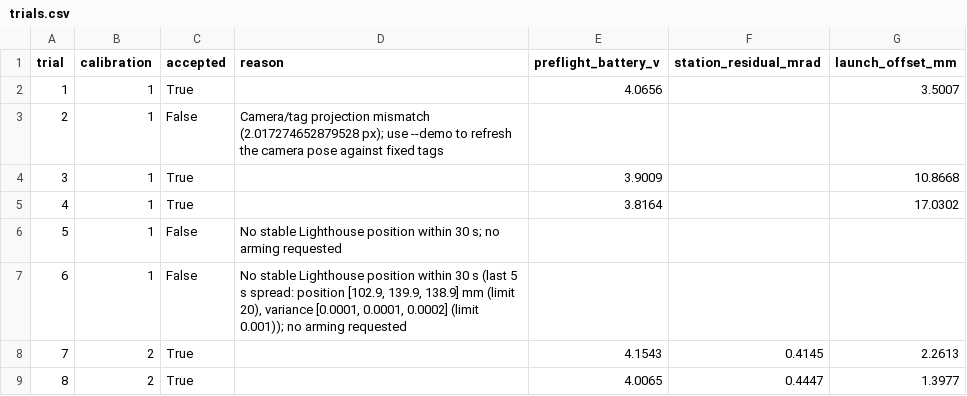
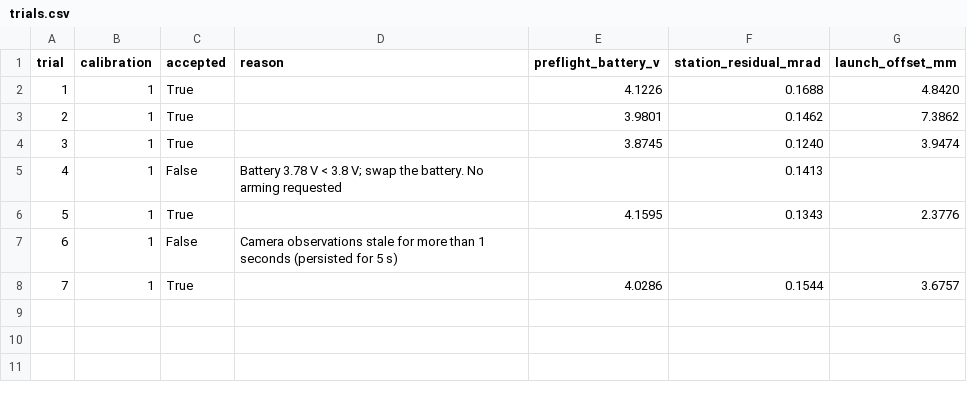
Before and after one commit to LunarSphere/aerial-assembly, a CSV file: figures/exp3-approach-accuracy/trials.csv, drawn as a sheet; removed rows and columns are numbered as before the commit, all else as after; the diff names each change by its address in the sheet, - before the commit and + after, or states it on an @@ line.

```diff
--- a/figures/exp3-approach-accuracy/trials.csv
+++ b/figures/exp3-approach-accuracy/trials.csv
-E2 (preflight_battery_v): 4.0656
+E2 (preflight_battery_v): 4.1226
-F2 (station_residual_mrad): (empty)
+F2 (station_residual_mrad): 0.1688
-G2 (launch_offset_mm): 3.5007
+G2 (launch_offset_mm): 4.8420
-row 3: 2 | 1 | False | Camera/tag projection mismatch (2.017274652879528 px); use --demo to refresh the camera pose against fixed tags
@@ column A (trial) renumbered between rows 3 and 5 @@
-E3 (preflight_battery_v): 3.9009
+E3 (preflight_battery_v): 3.9801
-F3 (station_residual_mrad): (empty)
+F3 (station_residual_mrad): 0.1462
-G3 (launch_offset_mm): 10.8668
+G3 (launch_offset_mm): 7.3862
-E4 (preflight_battery_v): 3.8164
+E4 (preflight_battery_v): 3.8745
-F4 (station_residual_mrad): (empty)
+F4 (station_residual_mrad): 0.1240
-G4 (launch_offset_mm): 17.0302
+G4 (launch_offset_mm): 3.9474
-D5 (reason): No stable Lighthouse position within 30 s; no arming requested
+D5 (reason): Battery 3.78 V < 3.8 V; swap the battery. No arming requested
-F5 (station_residual_mrad): (empty)
+F5 (station_residual_mrad): 0.1413
+row 6: 5 | 1 | True |  | 4.1595 | 0.1343 | 2.3776
-D7 (reason): No stable Lighthouse position within 30 s (last 5 s spread: position [102.9, 139.9, 138.9] mm (limit 20), variance [0.0001, 0.0001, 0.0002] (limit 0.001)); no arming requested
+D7 (reason): Camera observations stale for more than 1 seconds (persisted for 5 s)
-row 8: 7 | 2 | True |  | 4.1543 | 0.4145 | 2.2613
-row 9: 8 | 2 | True |  | 4.0065 | 0.4447 | 1.3977
+row 8: 7 | 1 | True |  | 4.0286 | 0.1544 | 3.6757
```
Also changed, not shown: figures/exp3-approach-accuracy/approaches.csv, figures/exp3-approach-accuracy/summary.csv, 28 other files.
